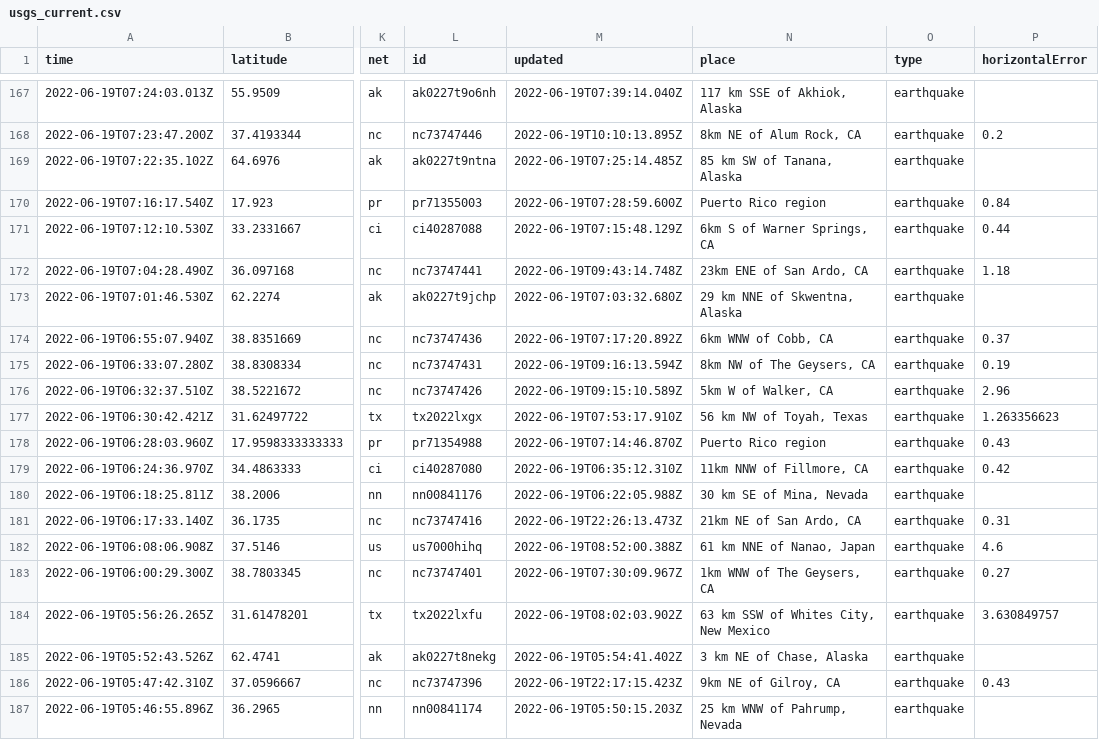
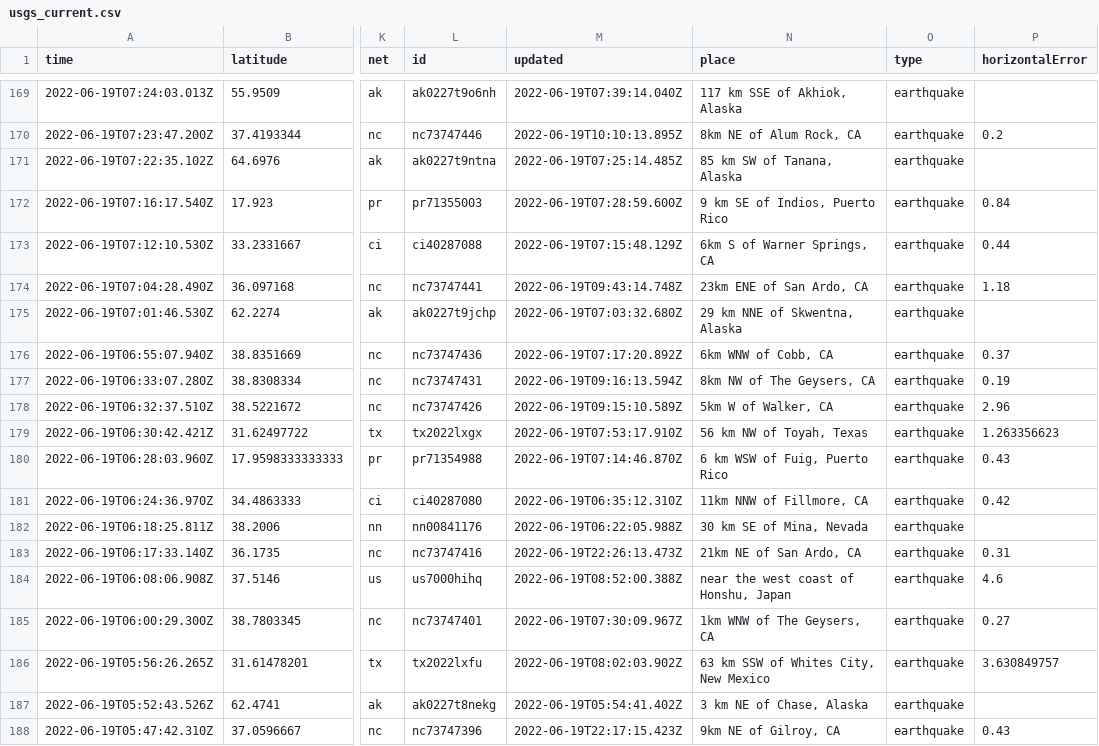
Before and after one commit to CHelmsenterprisenewscom/my-reporting-robot, a CSV file: usgs_current.csv, drawn as a sheet; only a part is shown, gaps mark what is left out; the shorter side is filled out with more unchanged rows; addresses are those after the commit; the diff covers the shown part only; the diff names each change by its address in the sheet, - before the commit and + after, or states it on an @@ line.

```diff
--- a/usgs_current.csv
+++ b/usgs_current.csv
-N172 (place): Puerto Rico region
+N172 (place): 9 km SE of Indios, Puerto Rico
-N180 (place): Puerto Rico region
+N180 (place): 6 km WSW of Fuig, Puerto Rico
-N184 (place): 61 km NNE of Nanao, Japan
+N184 (place): near the west coast of Honshu, Japan
```
Also changed, not shown: 2 added rows, 1 removed row and 5 edited cells elsewhere in this file.
